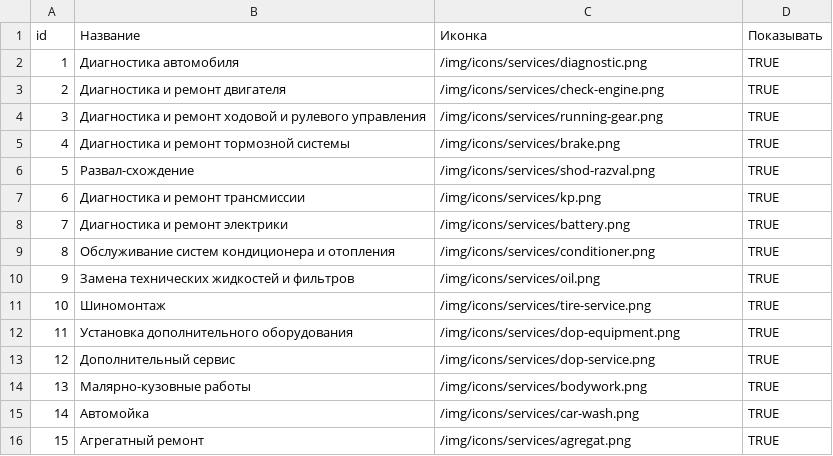
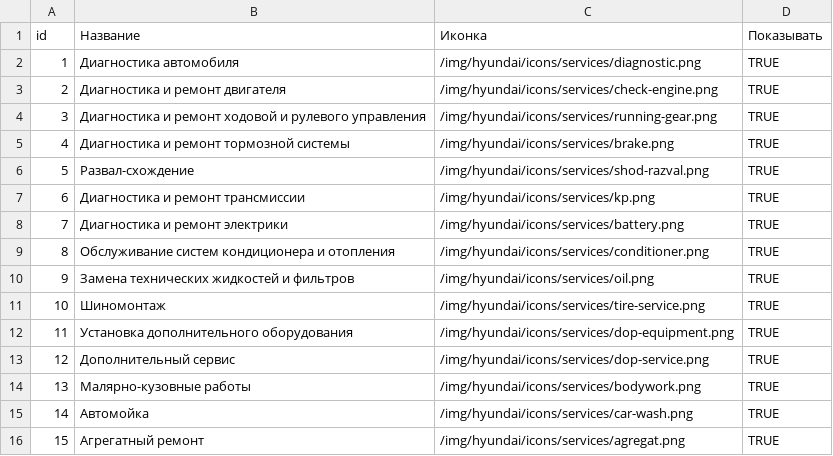
Before and after one commit to alexsab-ru/my-hyundai, a CSV file: data/services.csv, drawn as a sheet.

Commit message:
move to hyundai folder

```diff
--- a/data/services.csv
+++ b/data/services.csv
@@ -1,16 +1,16 @@
 id,Название,Иконка,Показывать
-1,Диагностика автомобиля,/img/icons/services/diagnostic.png,TRUE
-2,Диагностика и ремонт двигателя,/img/icons/services/check-engine.png,TRUE
-3,Диагностика и ремонт ходовой и рулевого управления,/img/icons/services/running-gear.png,TRUE
-4,Диагностика и ремонт тормозной системы,/img/icons/services/brake.png,TRUE
-5,Развал-схождение,/img/icons/services/shod-razval.png,TRUE
-6,Диагностика и ремонт трансмиссии,/img/icons/services/kp.png,TRUE
-7,Диагностика и ремонт электрики,/img/icons/services/battery.png,TRUE
-8,Обслуживание систем кондиционера и отопления,/img/icons/services/conditioner.png,TRUE
-9,Замена технических жидкостей и фильтров,/img/icons/services/oil.png,TRUE
-10,Шиномонтаж,/img/icons/services/tire-service.png,TRUE
-11,Установка дополнительного оборудования,/img/icons/services/dop-equipment.png,TRUE
-12,Дополнительный сервис,/img/icons/services/dop-service.png,TRUE
-13,Малярно-кузовные работы,/img/icons/services/bodywork.png,TRUE
-14,Автомойка,/img/icons/services/car-wash.png,TRUE
-15,Агрегатный ремонт,/img/icons/services/agregat.png,TRUE
+1,Диагностика автомобиля,/img/hyundai/icons/services/diagnostic.png,TRUE
+2,Диагностика и ремонт двигателя,/img/hyundai/icons/services/check-engine.png,TRUE
+3,Диагностика и ремонт ходовой и рулевого управления,/img/hyundai/icons/services/running-gear.png,TRUE
+4,Диагностика и ремонт тормозной системы,/img/hyundai/icons/services/brake.png,TRUE
+5,Развал-схождение,/img/hyundai/icons/services/shod-razval.png,TRUE
+6,Диагностика и ремонт трансмиссии,/img/hyundai/icons/services/kp.png,TRUE
+7,Диагностика и ремонт электрики,/img/hyundai/icons/services/battery.png,TRUE
+8,Обслуживание систем кондиционера и отопления,/img/hyundai/icons/services/conditioner.png,TRUE
+9,Замена технических жидкостей и фильтров,/img/hyundai/icons/services/oil.png,TRUE
+10,Шиномонтаж,/img/hyundai/icons/services/tire-service.png,TRUE
+11,Установка дополнительного оборудования,/img/hyundai/icons/services/dop-equipment.png,TRUE
+12,Дополнительный сервис,/img/hyundai/icons/services/dop-service.png,TRUE
+13,Малярно-кузовные работы,/img/hyundai/icons/services/bodywork.png,TRUE
+14,Автомойка,/img/hyundai/icons/services/car-wash.png,TRUE
+15,Агрегатный ремонт,/img/hyundai/icons/services/agregat.png,TRUE
```
Also changed, not shown: data/banners.csv, data/specials.csv, 8 other files.
